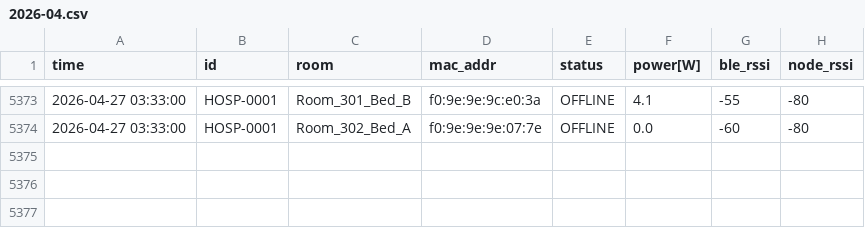
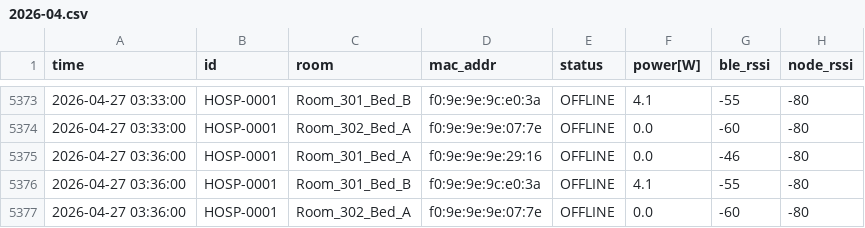
Before and after one commit to MOSA-github/data_test_server_page, a CSV file: docs/data/archive/HOSP-0001/2026/2026-04.csv, drawn as a sheet; only a part is shown, gaps mark what is left out; the diff names each change by its address in the sheet, - before the commit and + after, or states it on an @@ line.

Commit message:
Log Update 03:36

```diff
--- a/docs/data/archive/HOSP-0001/2026/2026-04.csv
+++ b/docs/data/archive/HOSP-0001/2026/2026-04.csv
+row 5375: 2026-04-27 03:36:00 | HOSP-0001 | Room_301_Bed_A | f0:9e:9e:9e:29:16 | OFFLINE | 0.0 | -46 | -80
+row 5376: 2026-04-27 03:36:00 | HOSP-0001 | Room_301_Bed_B | f0:9e:9e:9c:e0:3a | OFFLINE | 4.1 | -55 | -80
+row 5377: 2026-04-27 03:36:00 | HOSP-0001 | Room_302_Bed_A | f0:9e:9e:9e:07:7e | OFFLINE | 0.0 | -60 | -80
```
